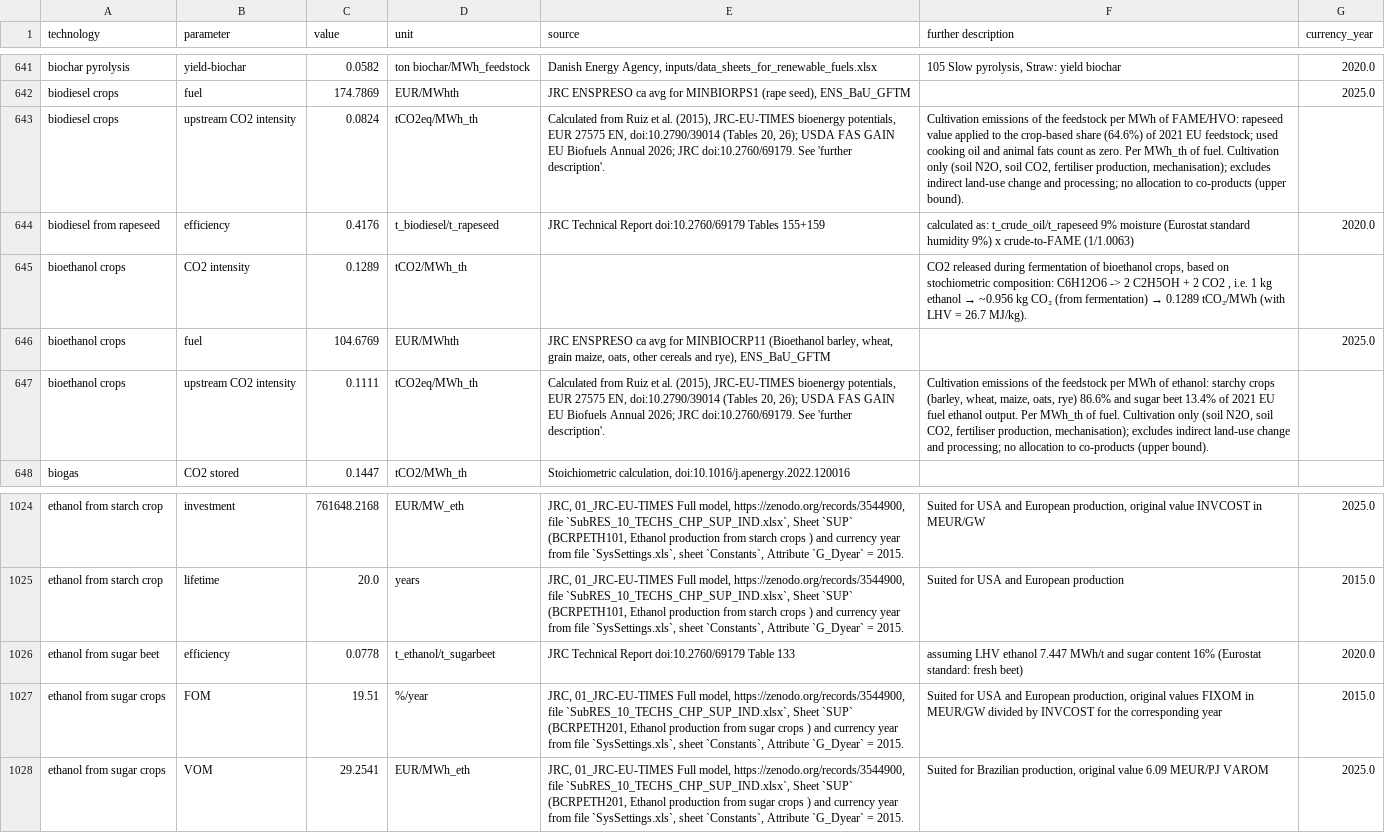
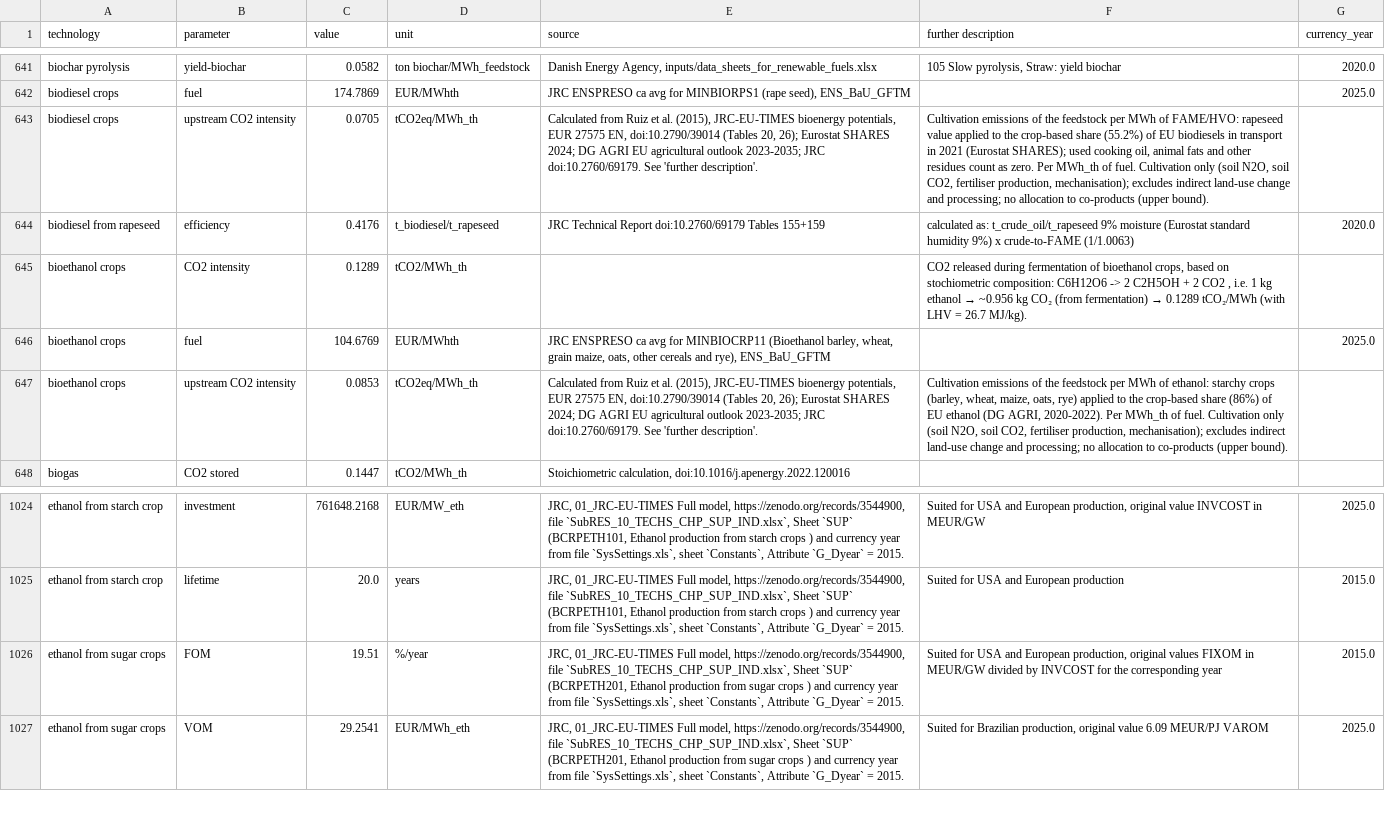
Before and after one commit to BertoGBG/technology-data, a CSV file: outputs/costs_2030.csv, drawn as a sheet; only a part is shown, gaps mark what is left out; the diff names each change by its address in the sheet, - before the commit and + after, or states it on an @@ line.

```diff
--- a/outputs/costs_2030.csv
+++ b/outputs/costs_2030.csv
-C643 (value): 0.0824
+C643 (value): 0.0705
-E643 (source): …20, 26); USDA FAS GAIN EU Biofuels Annual 2026; JRC doi:10.2760/69179.…
+E643 (source): …20, 26); Eurostat SHARES 2024; DG AGRI EU agricultural outlook 2023-2035; JRC doi:10.2760/69179.…
-F643 (further description): …crop-based share (64.6%) of 2021 EU feedstock; used cooking oil and animal fats count as…
+F643 (further description): …crop-based share (55.2%) of EU biodiesels in transport in 2021 (Eurostat SHARES); used cooking oil, animal fats and other residues count as…
-C647 (value): 0.1111
+C647 (value): 0.0853
-E647 (source): …20, 26); USDA FAS GAIN EU Biofuels Annual 2026; JRC doi:10.2760/69179.…
+E647 (source): …20, 26); Eurostat SHARES 2024; DG AGRI EU agricultural outlook 2023-2035; JRC doi:10.2760/69179.…
-F647 (further description): …oats, rye) 86.6% and sugar beet 13.4% of 2021 EU fuel ethanol output. Per MWh_th…
+F647 (further description): …oats, rye) applied to the crop-based share (86%) of EU ethanol (DG AGRI, 2020-2022). Per MWh_th…
-row 1026: ethanol from sugar beet | efficiency | 0.0778 | t_ethanol/t_sugarbeet | JRC Technical Report doi:10.2760/69179 Table 133 | assuming LHV ethanol 7.447 MWh/t and sugar content 16% (Eurostat standard: fresh beet) | 2020.0
```
Also changed, not shown: inputs/manual_input.csv, outputs/costs_2020.csv, 14 other files.
